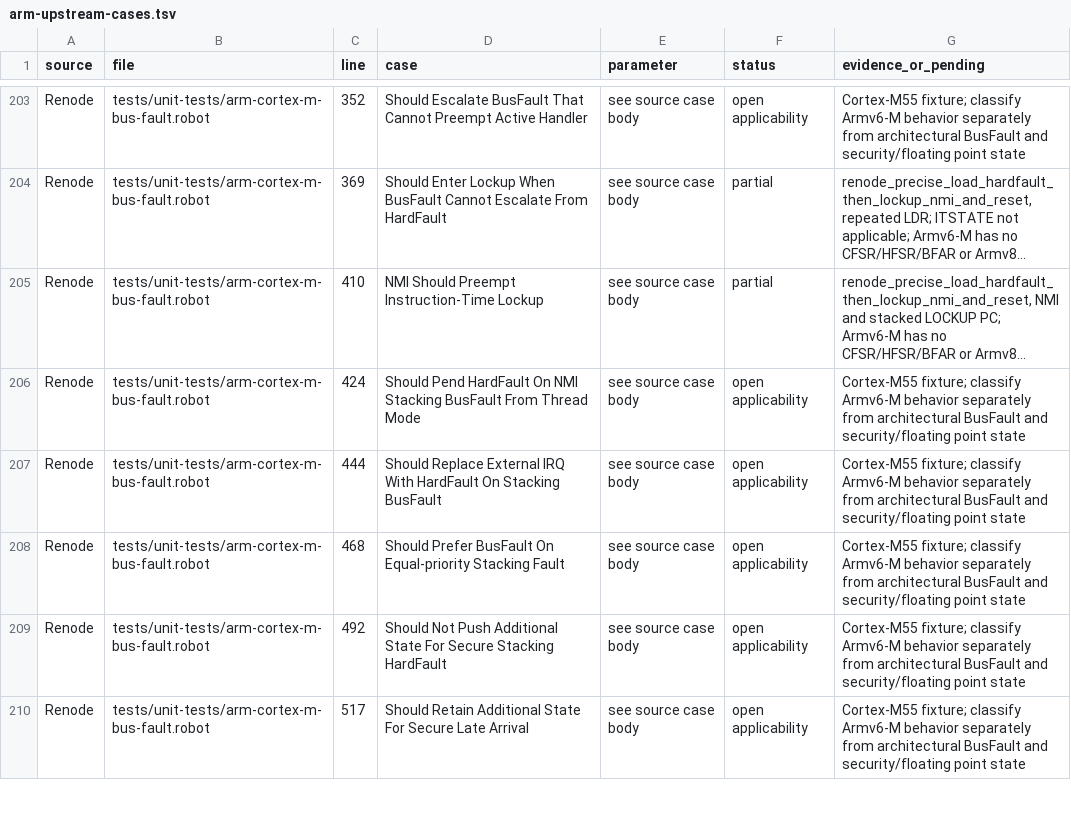
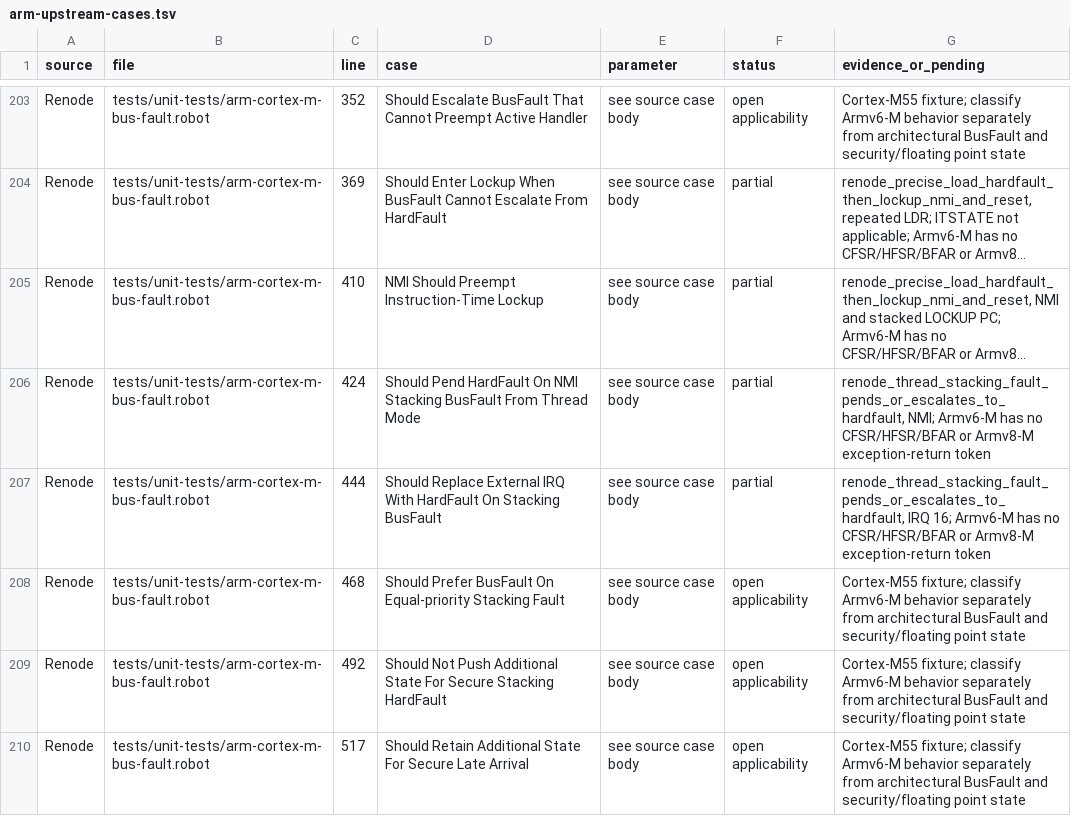
Before and after one commit to Koukyosyumei/penv, a TSV file: docs/arm-upstream-cases.tsv, drawn as a sheet; only a part is shown, gaps mark what is left out; long unchanged cells end in …; the diff covers the shown part only; the diff names each change by its address in the sheet, - before the commit and + after, or states it on an @@ line.

Commit message:
Handle faulting Cortex-M exception stack accesses

```diff
--- a/docs/arm-upstream-cases.tsv
+++ b/docs/arm-upstream-cases.tsv
-F206:F207 (status): open applicability
+F206:F207 (status): partial
-G206 (evidence_or_pending): Cortex-M55 fixture; classify Armv6-M behavior separately from architectural BusFault and security/floating point state
+G206 (evidence_or_pending): renode_thread_stacking_fault_pends_or_escalates_to_hardfault, NMI; Armv6-M has no CFSR/HFSR/BFAR or Armv8-M exception-return token
-G207 (evidence_or_pending): Cortex-M55 fixture; classify Armv6-M behavior separately from architectural BusFault and security/floating point state
+G207 (evidence_or_pending): renode_thread_stacking_fault_pends_or_escalates_to_hardfault, IRQ 16; Armv6-M has no CFSR/HFSR/BFAR or Armv8-M exception-return token
```
Also changed, not shown: 8 edited cells elsewhere in this file, 4 other files.
